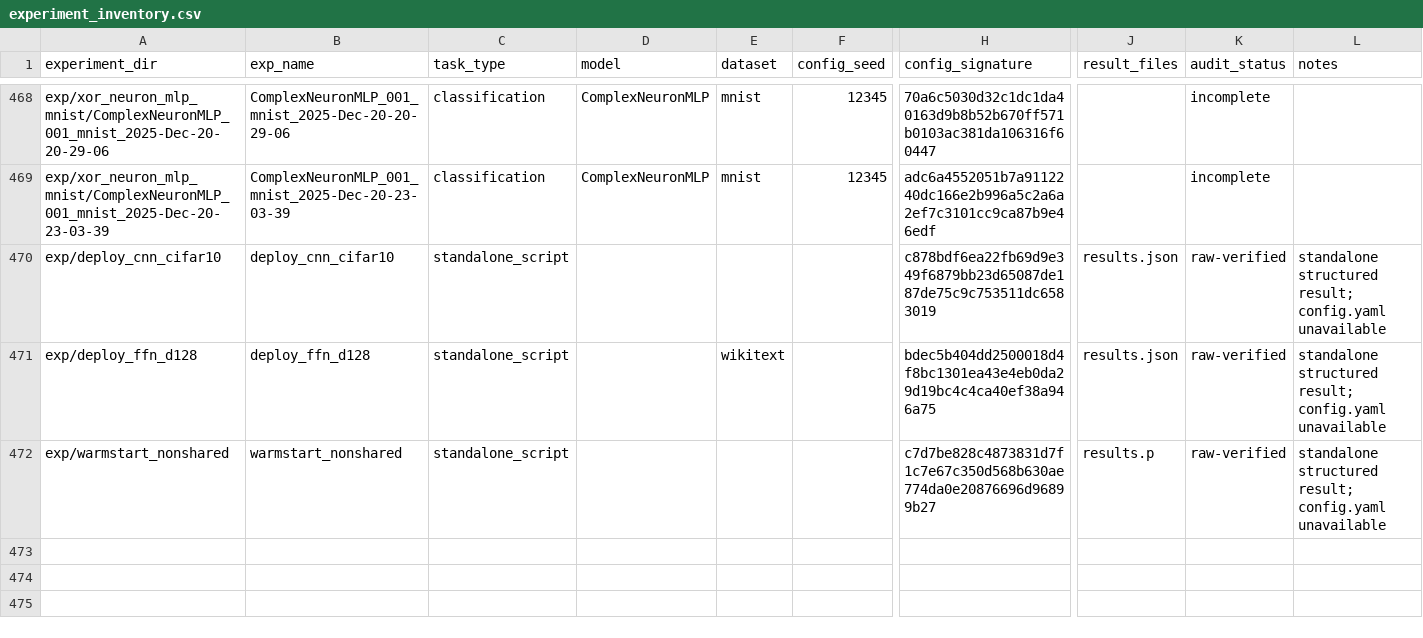
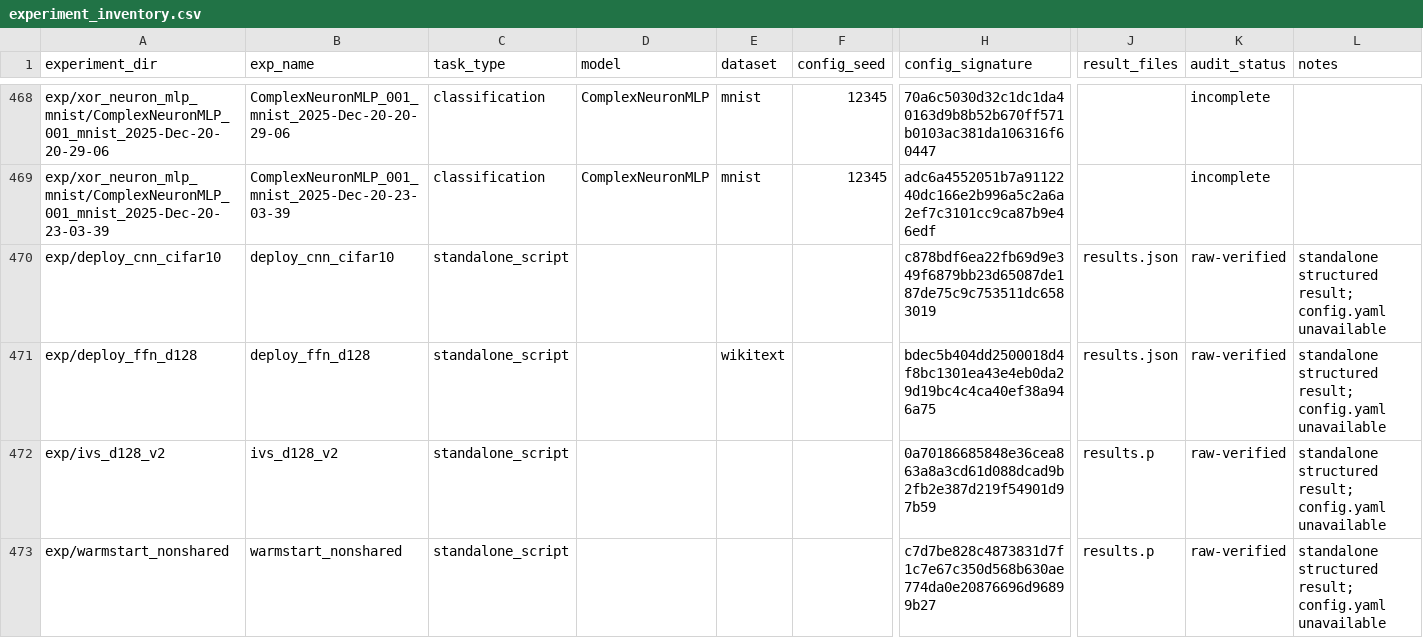
Before and after one commit to yizhoucc/xor, a CSV file: results/audit/experiment_inventory.csv, drawn as a sheet; only a part is shown, gaps mark what is left out; rows hold the shown columns only; the diff names each change by its address in the sheet, - before the commit and + after, or states it on an @@ line.

```diff
--- a/results/audit/experiment_inventory.csv
+++ b/results/audit/experiment_inventory.csv
+row 472: exp/ivs_d128_v2 | ivs_d128_v2 | standalone_script |  |  |  | 0a70186685848e36cea863a8a3cd61d088dcad9b2fb2e387d219f54901d97b59 | results.p | raw-verified | standalone structured result; config.yaml unavailable
```
Also changed, not shown: results/audit/grouped_metric_summary.csv, results/audit/metric_manifest.csv, 8 other files.
